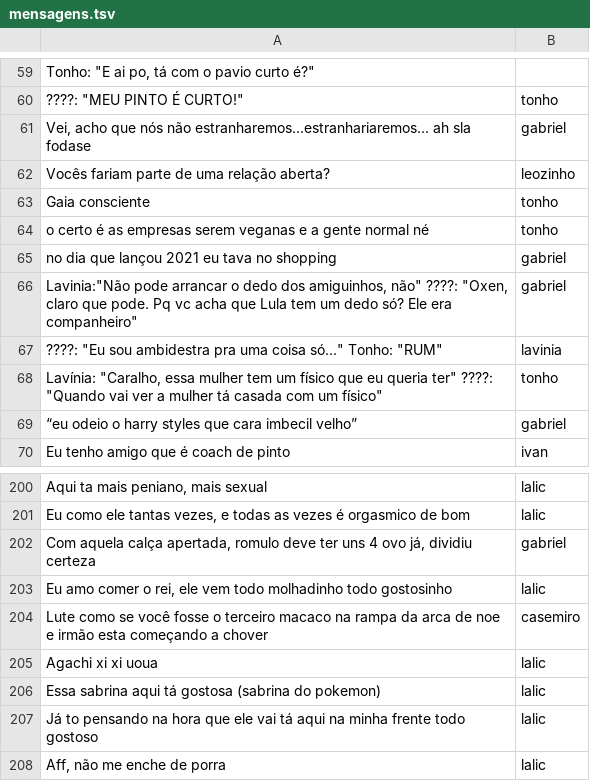
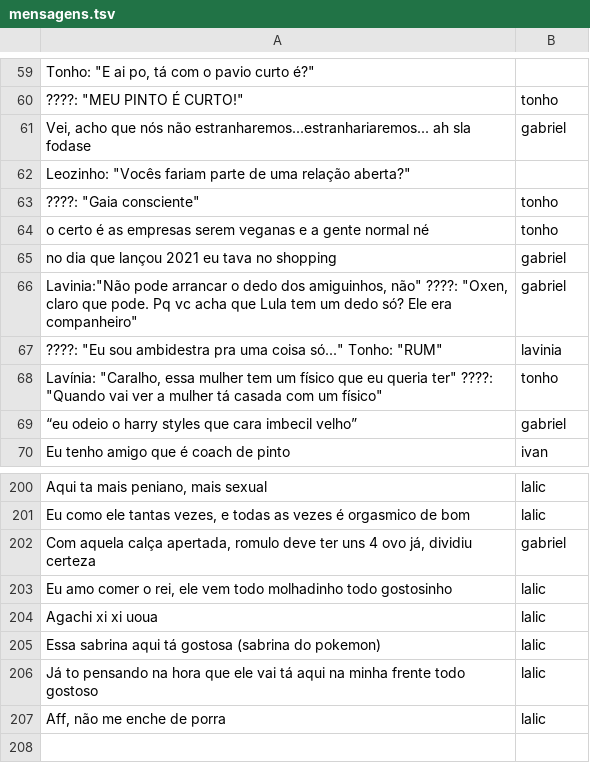
Before and after one commit to antonio00712/oracoes-icasticas, a TSV file: mensagens.tsv, drawn as a sheet; only a part is shown, gaps mark what is left out; removed rows and columns are numbered as before the commit, all else as after; the diff names each change by its address in the sheet, - before the commit and + after, or states it on an @@ line.

```diff
--- a/mensagens.tsv
+++ b/mensagens.tsv
-row 62: Vocês fariam parte de uma relação aberta? | leozinho
+row 62: Leozinho: "Vocês fariam parte de uma relação aberta?"
-A63: Gaia consciente
+A63: ????: "Gaia consciente"
-row 204: Lute como se você fosse o terceiro macaco na rampa da arca de noe e irmão esta começando a chover | casemiro
```
Also changed, not shown: 3 other files.
